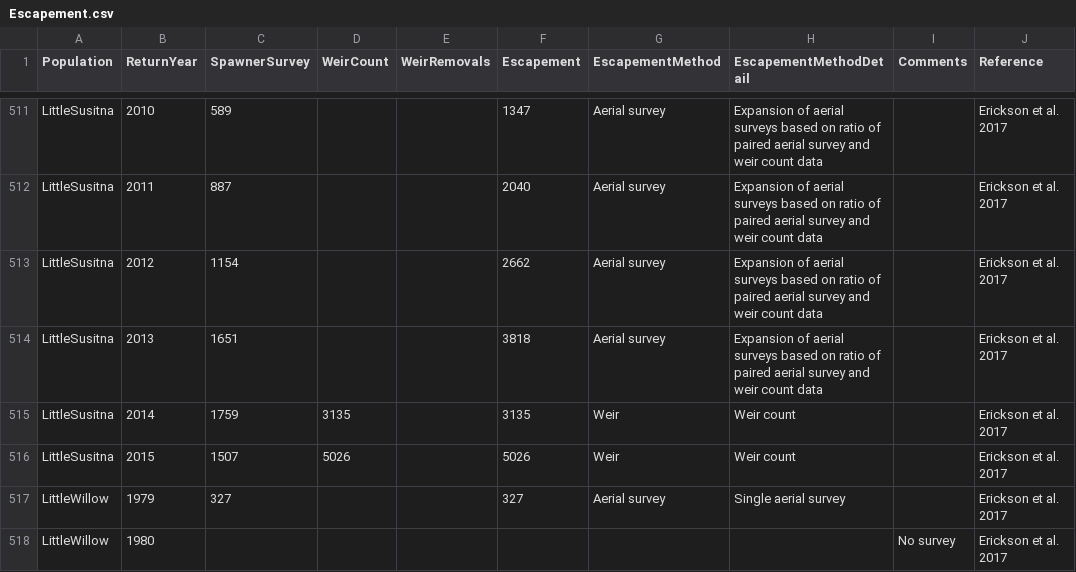
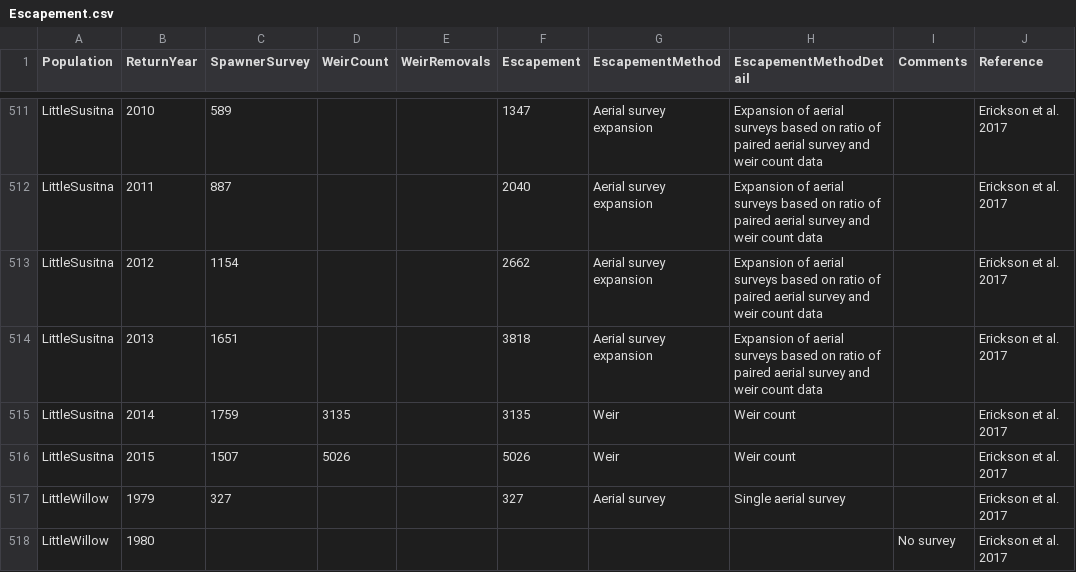
Before and after one commit to curryc2/Cook_Inlet_Chinook, a CSV file: data/Escapement.csv, drawn as a sheet; only a part is shown, gaps mark what is left out; the diff covers the shown part only; the diff names each change by its address in the sheet, - before the commit and + after, or states it on an @@ line.

Commit message:
Fixed bug. Aerial survey escapement counts were not being correctly expanded to estimate total escapement. As a result, estimates of spawning abundance and recruitment were incorrect for certain populations.

```diff
--- a/data/Escapement.csv
+++ b/data/Escapement.csv
-G511:G514 (EscapementMethod): Aerial survey
+G511:G514 (EscapementMethod): Aerial survey expansion
```
Also changed, not shown: 38 edited cells elsewhere in this file, data/SpawnersRecruits.csv, 1 other file.
